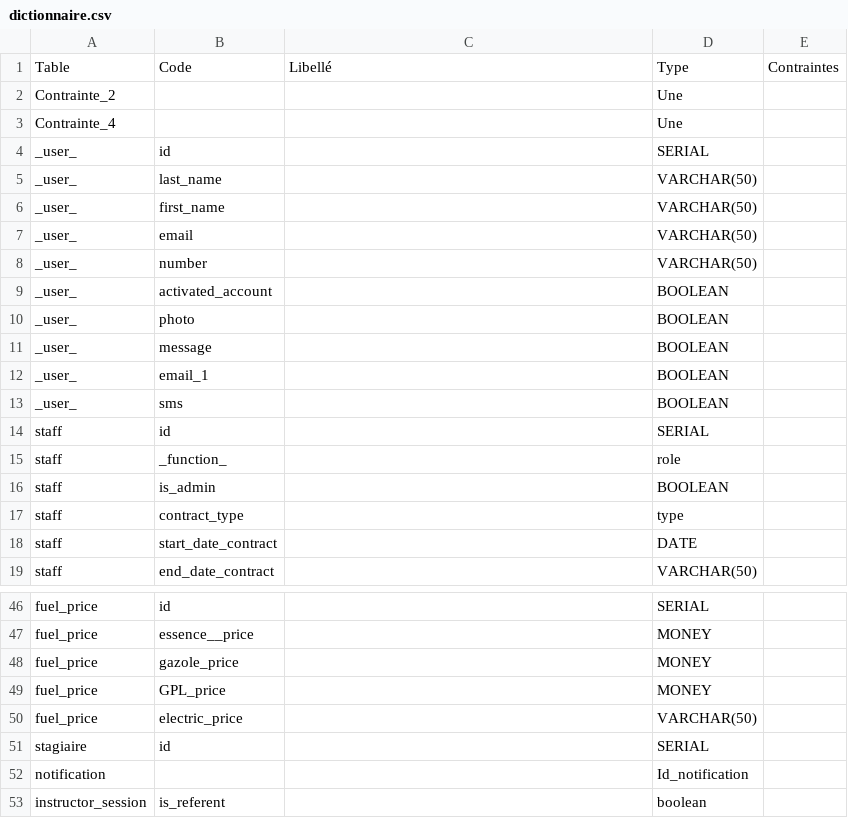
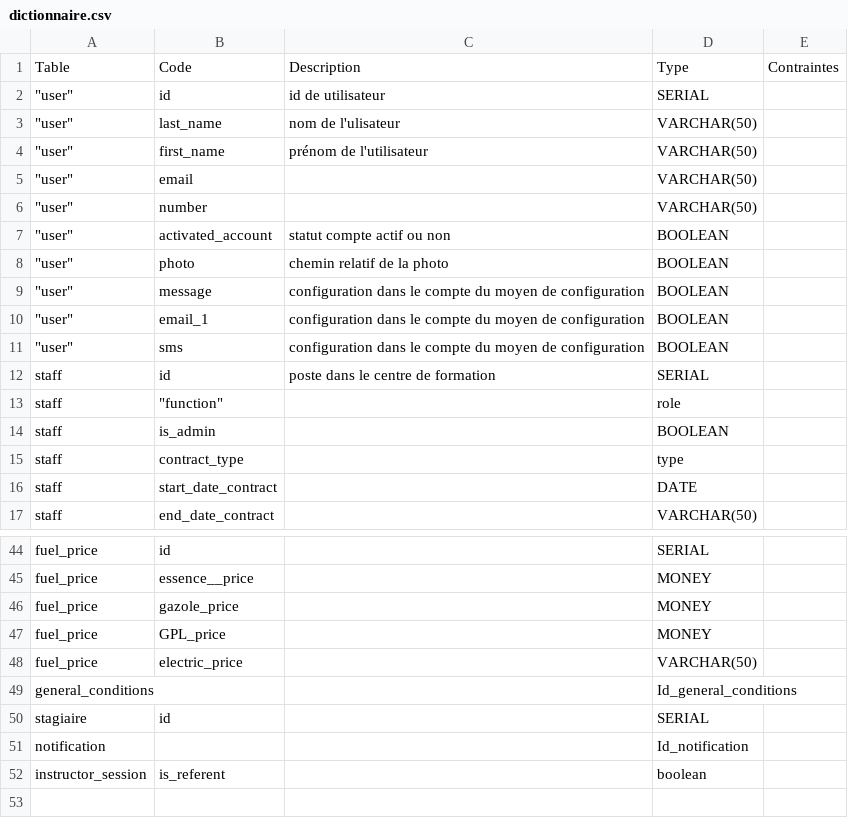
Before and after one commit to rudolphattisso/Mod-lisation_BDD_MLD_MCD_covoiturage, a CSV file: dictionnaire.csv, drawn as a sheet; only a part is shown, gaps mark what is left out; removed rows and columns are numbered as before the commit, all else as after; the diff names each change by its address in the sheet, - before the commit and + after, or states it on an @@ line.

```diff
--- a/dictionnaire.csv
+++ b/dictionnaire.csv
-C1: Libellé
+C1: Description
-row 2: Contrainte_2 |  |  | Une
-row 3: Contrainte_4 |  |  | Une
-A2:A11: _user_
+A2:A11: "user"
-C2: (empty)
+C2: id de utilisateur
-C3: (empty)
+C3: nom de l'ulisateur
-C4: (empty)
+C4: prénom de l'utilisateur
-C7: (empty)
+C7: statut compte actif ou non
-C8: (empty)
+C8: chemin relatif de la photo
-C9:C11: (empty)
+C9:C11: configuration dans le compte du moyen de configuration
-C12: (empty)
+C12: poste dans le centre de formation
-B13: _function_
+B13: "function"
+row 49: general_conditions |  |  | Id_general_conditions
```
Also changed, not shown: 10 other files.
